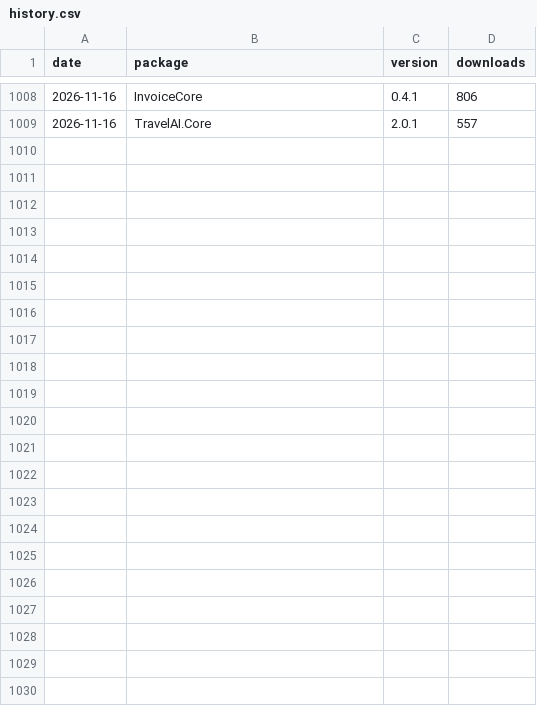
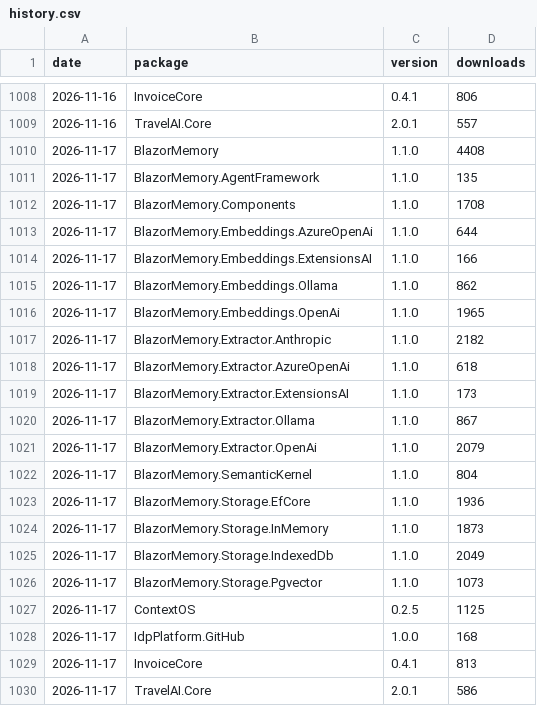
Before and after one commit to aftabkh4n/BlazorMemory, a CSV file: stats/history.csv, drawn as a sheet; only a part is shown, gaps mark what is left out; the diff names each change by its address in the sheet, - before the commit and + after, or states it on an @@ line.

```diff
--- a/stats/history.csv
+++ b/stats/history.csv
+row 1010: 2026-11-17 | BlazorMemory | 1.1.0 | 4408
+row 1011: 2026-11-17 | BlazorMemory.AgentFramework | 1.1.0 | 135
+row 1012: 2026-11-17 | BlazorMemory.Components | 1.1.0 | 1708
+row 1013: 2026-11-17 | BlazorMemory.Embeddings.AzureOpenAi | 1.1.0 | 644
+row 1014: 2026-11-17 | BlazorMemory.Embeddings.ExtensionsAI | 1.1.0 | 166
+row 1015: 2026-11-17 | BlazorMemory.Embeddings.Ollama | 1.1.0 | 862
+row 1016: 2026-11-17 | BlazorMemory.Embeddings.OpenAi | 1.1.0 | 1965
+row 1017: 2026-11-17 | BlazorMemory.Extractor.Anthropic | 1.1.0 | 2182
+row 1018: 2026-11-17 | BlazorMemory.Extractor.AzureOpenAi | 1.1.0 | 618
+row 1019: 2026-11-17 | BlazorMemory.Extractor.ExtensionsAI | 1.1.0 | 173
+row 1020: 2026-11-17 | BlazorMemory.Extractor.Ollama | 1.1.0 | 867
+row 1021: 2026-11-17 | BlazorMemory.Extractor.OpenAi | 1.1.0 | 2079
+row 1022: 2026-11-17 | BlazorMemory.SemanticKernel | 1.1.0 | 804
+row 1023: 2026-11-17 | BlazorMemory.Storage.EfCore | 1.1.0 | 1936
+row 1024: 2026-11-17 | BlazorMemory.Storage.InMemory | 1.1.0 | 1873
+row 1025: 2026-11-17 | BlazorMemory.Storage.IndexedDb | 1.1.0 | 2049
+row 1026: 2026-11-17 | BlazorMemory.Storage.Pgvector | 1.1.0 | 1073
+row 1027: 2026-11-17 | ContextOS | 0.2.5 | 1125
+row 1028: 2026-11-17 | IdpPlatform.GitHub | 1.0.0 | 168
+row 1029: 2026-11-17 | InvoiceCore | 0.4.1 | 813
+row 1030: 2026-11-17 | TravelAI.Core | 2.0.1 | 586
```
Also changed, not shown: 1 other file.
